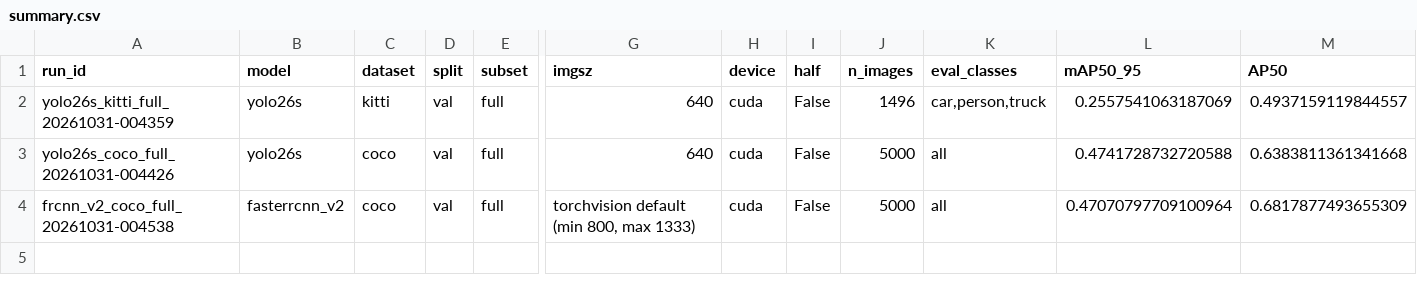
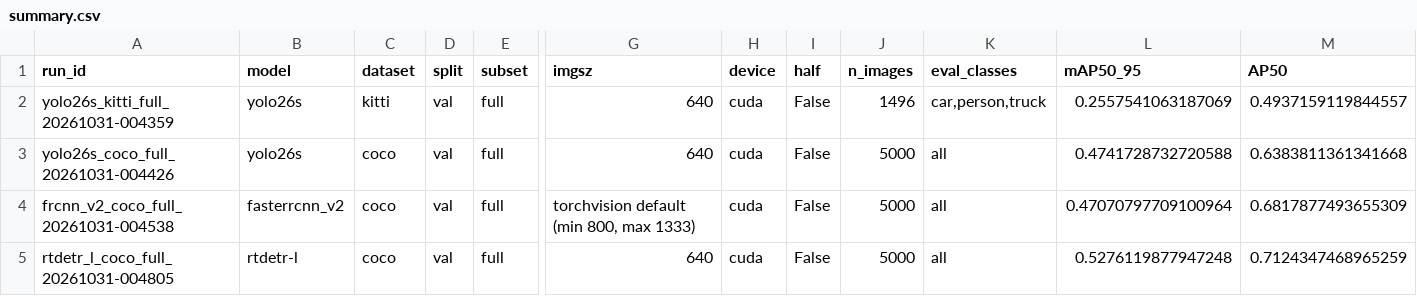
Before and after one commit to shloakk/2d-object-detection, a CSV file: summary.csv, drawn as a sheet; only a part is shown, gaps mark what is left out; rows hold the shown columns only; the diff names each change by its address in the sheet, - before the commit and + after, or states it on an @@ line.

```diff
--- a/summary.csv
+++ b/summary.csv
+row 5: rtdetr_l_coco_full_20261031-004805 | rtdetr-l | coco | val | full | 640 | cuda | False | 5000 | all | 0.5276119877947248 | 0.7124347468965259
```
Also changed, not shown: 8 other files.
